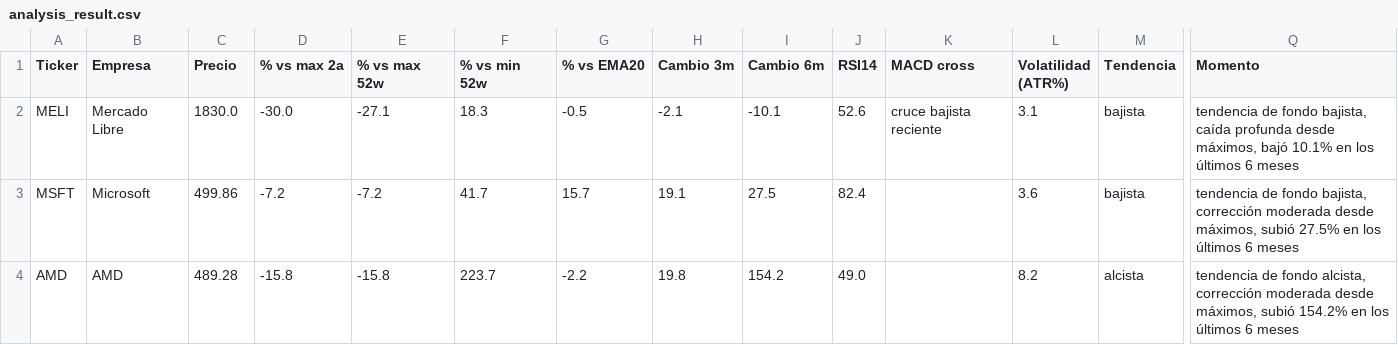
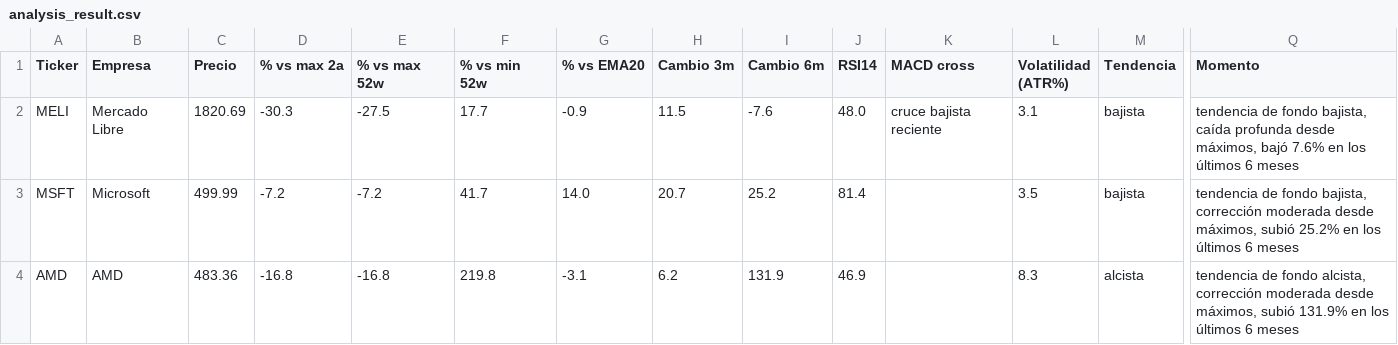
Before and after one commit to marianobuglio/invest-agent, a CSV file: analysis_result.csv, drawn as a sheet; only a part is shown, gaps mark what is left out; the diff covers the shown part only; the diff names each change by its address in the sheet, - before the commit and + after, or states it on an @@ line.

```diff
--- a/analysis_result.csv
+++ b/analysis_result.csv
-C2 (Precio): 1830.0
+C2 (Precio): 1820.69
-D2 (% vs max 2a): -30.0
+D2 (% vs max 2a): -30.3
-E2 (% vs max 52w): -27.1
+E2 (% vs max 52w): -27.5
-F2 (% vs min 52w): 18.3
+F2 (% vs min 52w): 17.7
-G2 (% vs EMA20): -0.5
+G2 (% vs EMA20): -0.9
-H2 (Cambio 3m): -2.1
+H2 (Cambio 3m): 11.5
-I2 (Cambio 6m): -10.1
+I2 (Cambio 6m): -7.6
-J2 (RSI14): 52.6
+J2 (RSI14): 48.0
-Q2 (Momento): …máximos, bajó 10.1% en los…
+Q2 (Momento): …máximos, bajó 7.6% en los…
-C3 (Precio): 499.86
+C3 (Precio): 499.99
-G3 (% vs EMA20): 15.7
+G3 (% vs EMA20): 14.0
-H3 (Cambio 3m): 19.1
+H3 (Cambio 3m): 20.7
-I3 (Cambio 6m): 27.5
+I3 (Cambio 6m): 25.2
-J3 (RSI14): 82.4
+J3 (RSI14): 81.4
-L3 (Volatilidad (ATR%)): 3.6
+L3 (Volatilidad (ATR%)): 3.5
-Q3 (Momento): …máximos, subió 27.5% en los…
+Q3 (Momento): …máximos, subió 25.2% en los…
-C4 (Precio): 489.28
+C4 (Precio): 483.36
-D4 (% vs max 2a): -15.8
+D4 (% vs max 2a): -16.8
-E4 (% vs max 52w): -15.8
+E4 (% vs max 52w): -16.8
-F4 (% vs min 52w): 223.7
+F4 (% vs min 52w): 219.8
-G4 (% vs EMA20): -2.2
+G4 (% vs EMA20): -3.1
-H4 (Cambio 3m): 19.8
+H4 (Cambio 3m): 6.2
-I4 (Cambio 6m): 154.2
+I4 (Cambio 6m): 131.9
-J4 (RSI14): 49.0
+J4 (RSI14): 46.9
-L4 (Volatilidad (ATR%)): 8.2
+L4 (Volatilidad (ATR%)): 8.3
-Q4 (Momento): …máximos, subió 154.2% en los…
+Q4 (Momento): …máximos, subió 131.9% en los…
```
Also changed, not shown: 90 edited cells elsewhere in this file, state_previous_run.csv, 2 other files.
